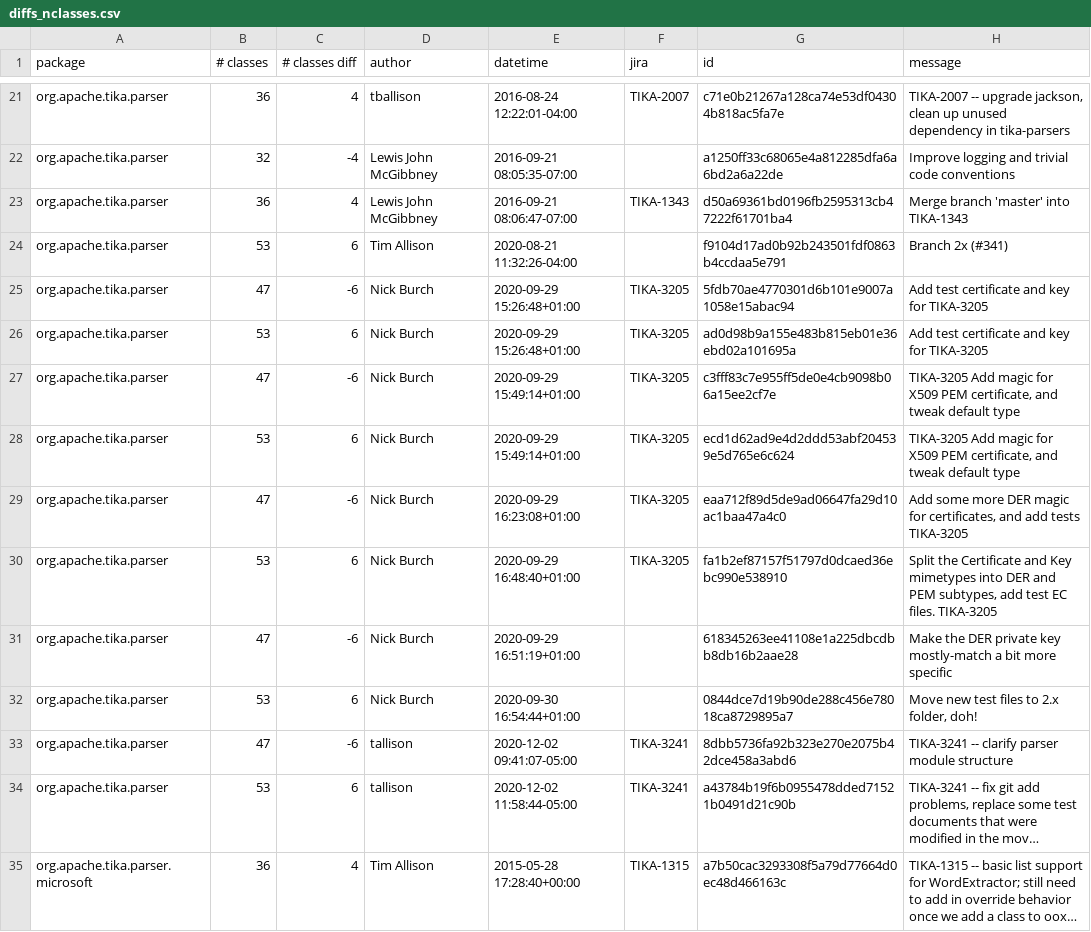
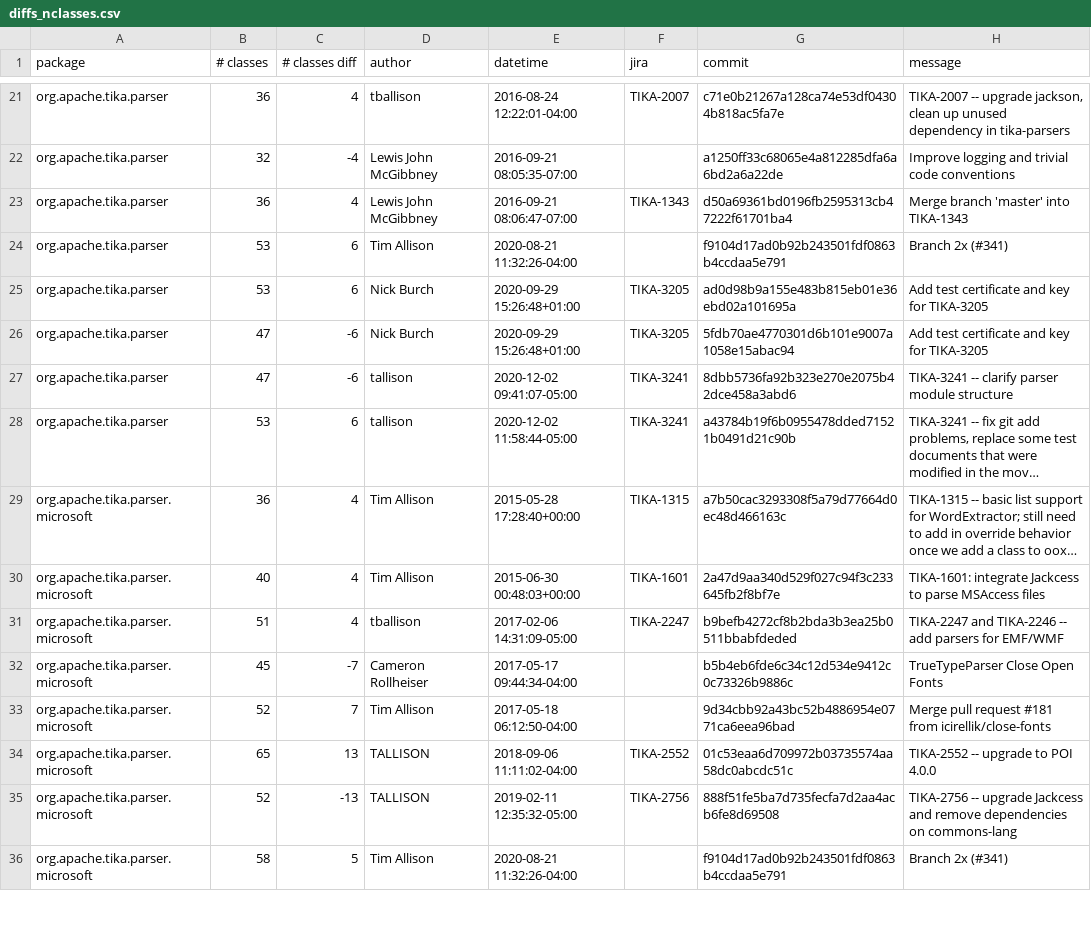
Before and after one commit to dunnkers/god-components, a CSV file: output/diffs_nclasses.csv, drawn as a sheet; only a part is shown, gaps mark what is left out; the shorter side is filled out with more unchanged rows; long unchanged cells end in …; the diff covers the shown part only.

```diff
--- a/output/diffs_nclasses.csv
+++ b/output/diffs_nclasses.csv
@@ -1 +1 @@
-package,# classes,# classes diff,author,datetime,jira,id,message
+package,# classes,# classes diff,author,datetime,jira,commit,message
@@ -24,10 +24,4 @@ org.apache.tika.parser,36,4,Lewis John McGibbney,2016-09-21 08:06:47-07:00,TIKA-
 org.apache.tika.parser,53,6,Tim Allison,2020-08-21 11:32:26-04:00,,f9104d17ad0b92b243501fdf0863b4ccdaa5e791,Branch 2x (#341)
+org.apache.tika.parser,53,6,Nick Burch,2020-09-29 15:26:48+01:00,TIKA-3205,ad0d98b9a155e483b815eb01e36ebd02a101695a,Add test certificate and key for TIKA-3205
 org.apache.tika.parser,47,-6,Nick Burch,2020-09-29 15:26:48+01:00,TIKA-3205,5fdb70ae4770301d6b101e9007a1058e15abac94,Add test certificate and key for TIKA-3205
-org.apache.tika.parser,53,6,Nick Burch,2020-09-29 15:26:48+01:00,TIKA-3205,ad0d98b9a155e483b815eb01e36ebd02a101695a,Add test certificate and key for TIKA-3205
-org.apache.tika.parser,47,-6,Nick Burch,2020-09-29 15:49:14+01:00,TIKA-3205,c3fff83c7e955ff5de0e4cb9098b06a15ee2cf7e,"TIKA-3205 Add magic for X509 PEM certificate, and tweak default type"
-org.apache.tika.parser,53,6,Nick Burch,2020-09-29 15:49:14+01:00,TIKA-3205,ecd1d62ad9e4d2ddd53abf204539e5d765e6c624,"TIKA-3205 Add magic for X509 PEM certificate, and tweak default type"
-org.apache.tika.parser,47,-6,Nick Burch,2020-09-29 16:23:08+01:00,TIKA-3205,eaa712f89d5de9ad06647fa29d10ac1baa47a4c0,"Add some more DER magic for certificates, and add tests TIKA-3205"
-org.apache.tika.parser,53,6,Nick Burch,2020-09-29 16:48:40+01:00,TIKA-3205,fa1b2ef87157f51797d0dcaed36ebc990e538910,"Split the Certificate and Key mimetypes into DER and PEM subtypes, add test EC files. TIKA-3205"
-org.apache.tika.parser,47,-6,Nick Burch,2020-09-29 16:51:19+01:00,,618345263ee41108e1a225dbcdbb8db16b2aae28,Make the DER private key mostly-match a bit more specific
-org.apache.tika.parser,53,6,Nick Burch,2020-09-30 16:54:44+01:00,,0844dce7d19b90de288c456e78018ca8729895a7,"Move new test files to 2.x folder, doh!"
 org.apache.tika.parser,47,-6,tallison,2020-12-02 09:41:07-05:00,TIKA-3241,8dbb5736fa92b323e270e2075b42dce458a3abd6,TIKA-3241 -- clarify parser module structure
```
Also changed, not shown: 15 removed rows and 1 moved row elsewhere in this file, output/diffs_isgc.csv, 1 other file.
